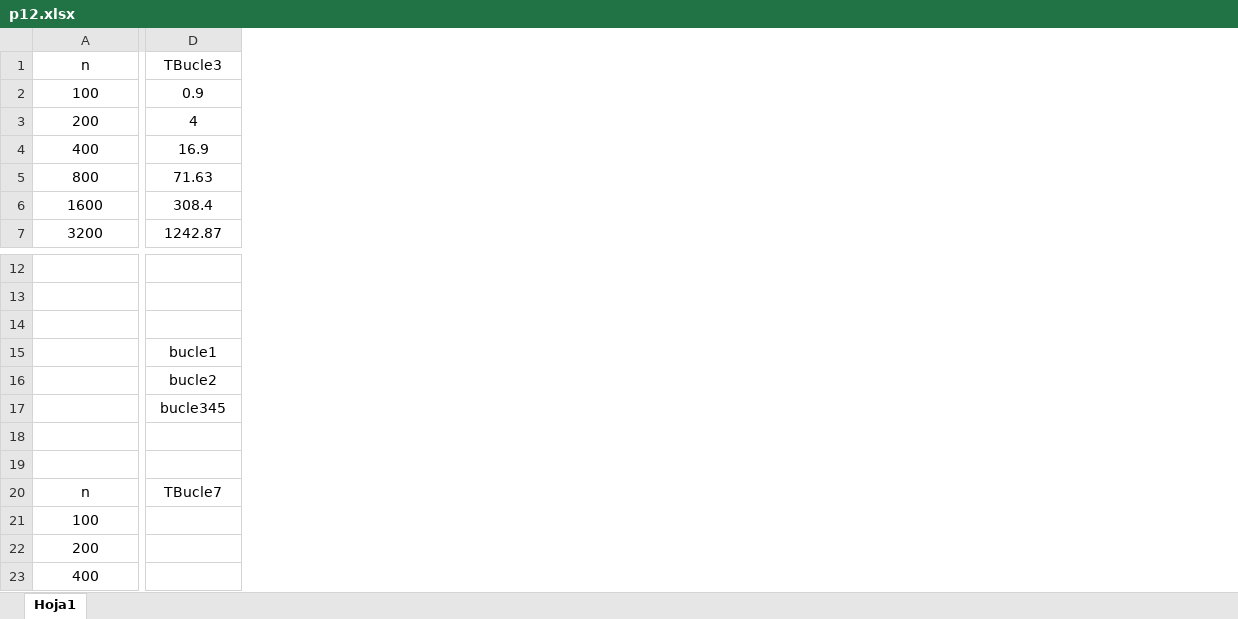
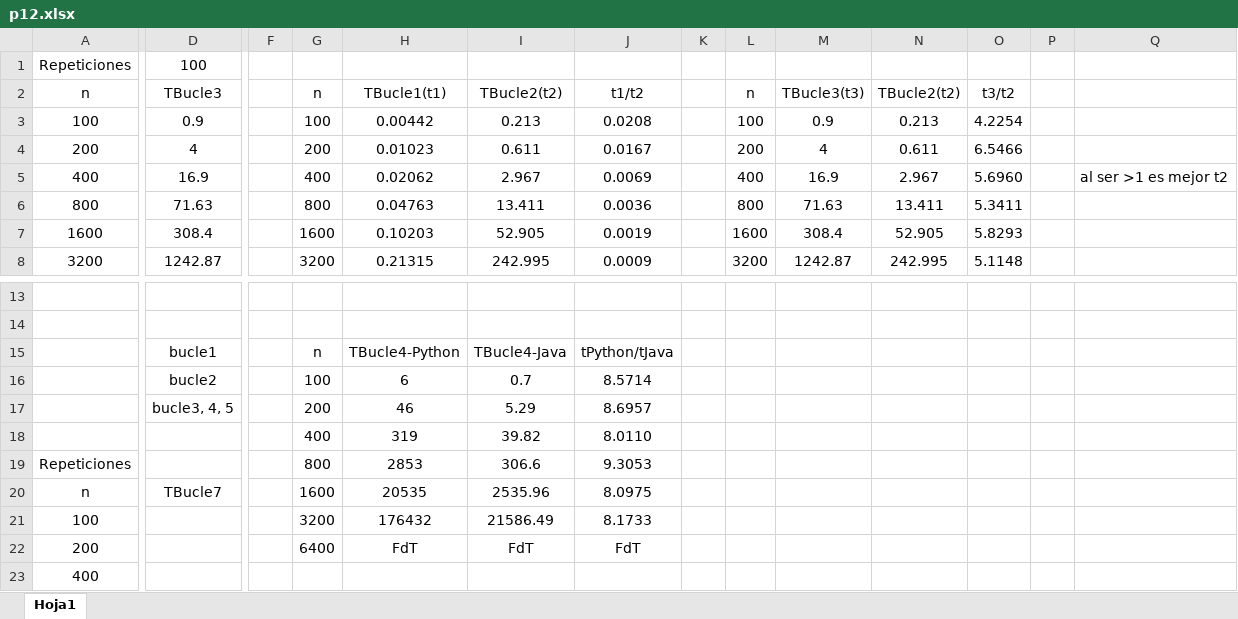
Before and after one commit to yaizafv/IIS-Alg, an Excel workbook: p12/p12.xlsx, sheet Hoja1, drawn as a sheet; only a part is shown, gaps mark what is left out; values as stored, in another font and other column widths than the file's, no borders; removed rows and columns are numbered as before the commit, all else as after; rows hold the shown columns only; the diff names each change by its address in the sheet, - before the commit and + after, or states it on an @@ line.

Commit message:
Commit p12

```diff
--- a/p12/p12.xlsx (sheet Hoja1)
+++ b/p12/p12.xlsx (sheet Hoja1)
+column F, empty
+column G, rows 2-8: n | 100 | 200 | 400 | 800 | 1600 | 3200; rows 15-22: n | 100 | 200 | 400 | 800 | 1600 | 3200 | 6400
+column H, rows 2-8: TBucle1(t1) | 0.00442 | 0.01023 | 0.02062 | 0.04763 | 0.10203 | 0.21315; rows 15-22: TBucle4-Python | 6 | 46 | 319 | 2853 | 20535 | 176432 | FdT
+column I, rows 2-8: TBucle2(t2) | 0.213 | 0.611 | 2.967 | 13.411 | 52.905 | 242.995; rows 15-22: TBucle4-Java | 0.7 | 5.29 | 39.82 | 306.6 | 2535.96 | 21586.49 | FdT
+column J, rows 2-8: t1/t2 | 0.0208 | 0.0167 | 0.0069 | 0.0036 | 0.0019 | 0.0009; rows 15-22: tPython/tJava | 8.5714 | 8.6957 | 8.0110 | 9.3053 | 8.0975 | 8.1733 | FdT
+column K, empty
+column L, rows 2-8: n | 100 | 200 | 400 | 800 | 1600 | 3200
+column M, rows 2-8: TBucle3(t3) | 0.9 | 4 | 16.9 | 71.63 | 308.4 | 1242.87
+column N, rows 2-8: TBucle2(t2) | 0.213 | 0.611 | 2.967 | 13.411 | 52.905 | 242.995
+column O, rows 2-8: t3/t2 | 4.2254 | 6.5466 | 5.6960 | 5.3411 | 5.8293 | 5.1148
+column P, empty
+column Q, row 5: al ser >1 es mejor t2
+row 1: Repeticiones | 100
-row 14: (empty)
-D17: bucle345
+D17: bucle3, 4, 5
-row 18: (empty)
+row 18:  |  |  | 400 | 319 | 39.82 | 8.0110
-row 19: (empty)
+row 19: Repeticiones |  |  | 800 | 2853 | 306.6 | 9.3053
```
